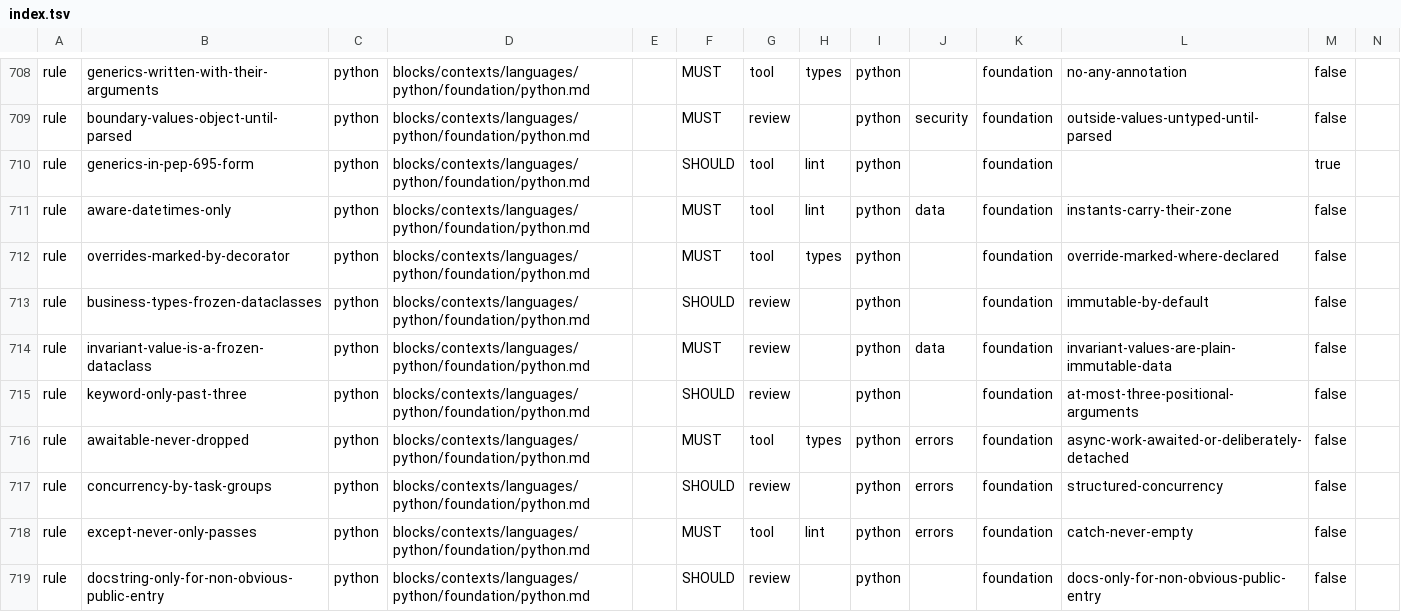
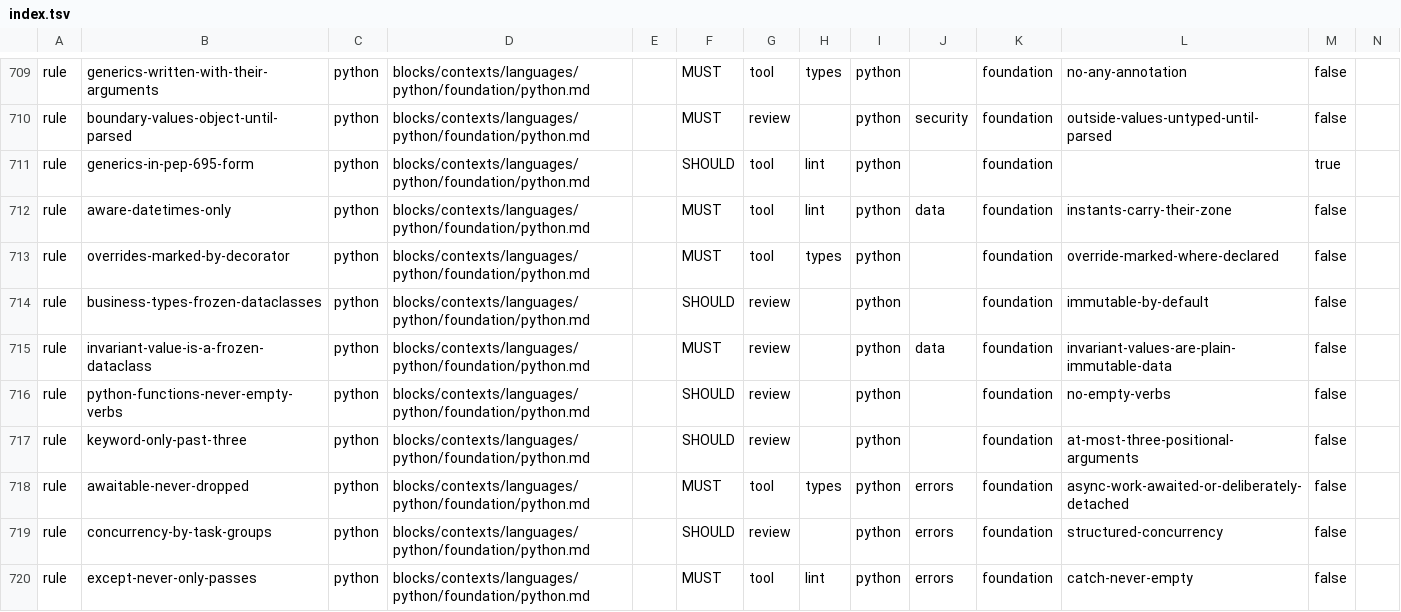
Before and after one commit to droneey/constitution, a TSV file: digests/index.tsv, drawn as a sheet; only a part is shown, gaps mark what is left out; the shorter side is filled out with more unchanged rows; rows hold the shown columns only; the diff covers the shown part only; the diff names each change by its address in the sheet, - before the commit and + after, or states it on an @@ line.

Commit message:
fix: Hold Python's layer imports by contracts and review what no Python tool holds

```diff
--- a/digests/index.tsv
+++ b/digests/index.tsv
+row 716: rule | python-functions-never-empty-verbs | python | blocks/contexts/languages/python/foundation/python.md |  | SHOULD | review |  | python |  | foundation | no-empty-verbs | false
```
Also changed, not shown: 8 added rows elsewhere in this file, 6 other files.
